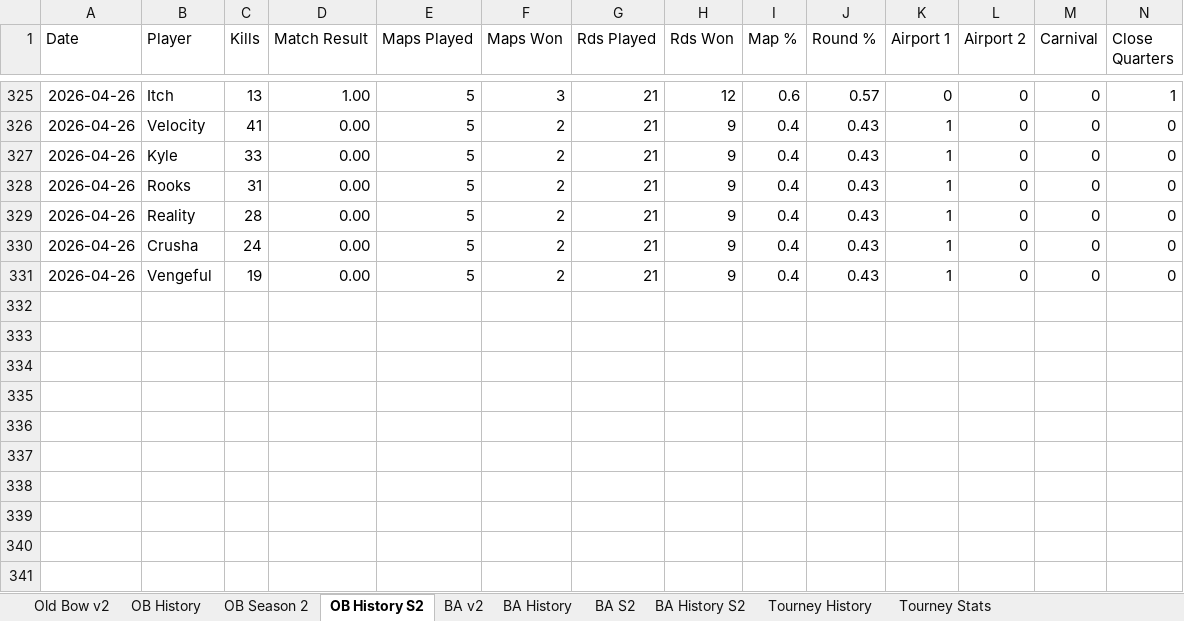
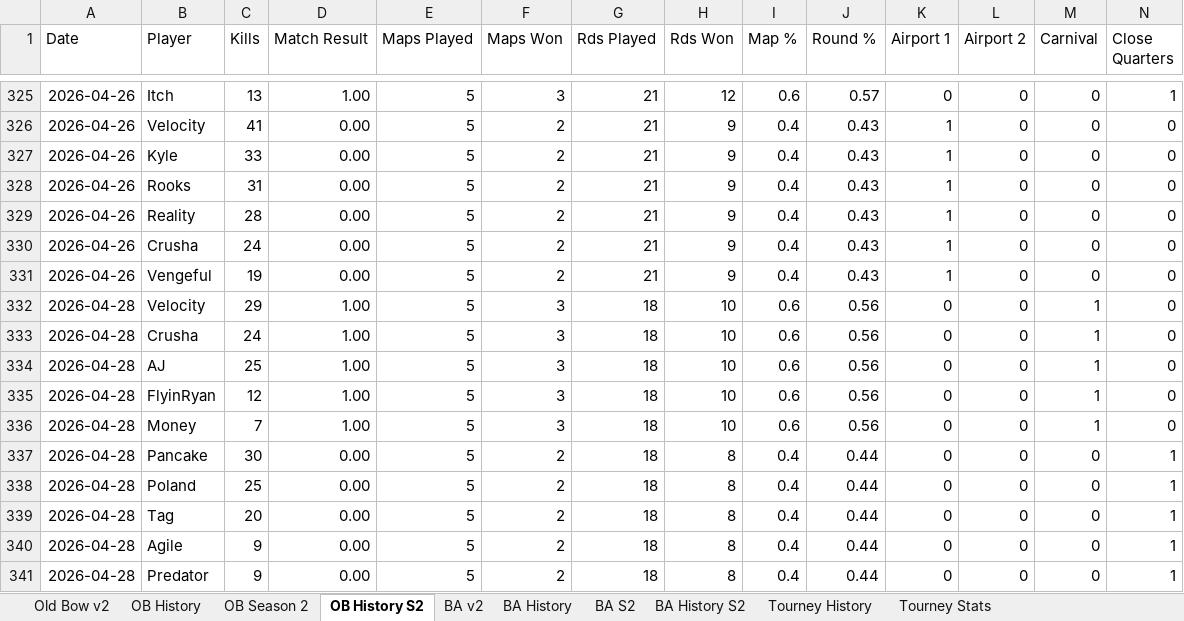
Before and after one commit to brettjmiller8-cpu/r63-stats, an Excel workbook: R63 Data.xlsx, sheet OB History S2, drawn as a sheet; only a part is shown, gaps mark what is left out; values as stored, in another font and other column widths than the file's, no borders; rows hold the shown columns only; the diff names each change by its address in the sheet, - before the commit and + after, or states it on an @@ line.

```diff
--- a/R63 Data.xlsx (sheet OB History S2)
+++ b/R63 Data.xlsx (sheet OB History S2)
+row 332: 2026-04-28 | Velocity | 29 | 1.00 | 5 | 3 | 18 | 10 | 0.6 | 0.56 | 0 | 0 | 1 | 0
+row 333: 2026-04-28 | Crusha | 24 | 1.00 | 5 | 3 | 18 | 10 | 0.6 | 0.56 | 0 | 0 | 1 | 0
+row 334: 2026-04-28 | AJ | 25 | 1.00 | 5 | 3 | 18 | 10 | 0.6 | 0.56 | 0 | 0 | 1 | 0
+row 335: 2026-04-28 | FlyinRyan | 12 | 1.00 | 5 | 3 | 18 | 10 | 0.6 | 0.56 | 0 | 0 | 1 | 0
+row 336: 2026-04-28 | Money | 7 | 1.00 | 5 | 3 | 18 | 10 | 0.6 | 0.56 | 0 | 0 | 1 | 0
+row 337: 2026-04-28 | Pancake | 30 | 0.00 | 5 | 2 | 18 | 8 | 0.4 | 0.44 | 0 | 0 | 0 | 1
+row 338: 2026-04-28 | Poland | 25 | 0.00 | 5 | 2 | 18 | 8 | 0.4 | 0.44 | 0 | 0 | 0 | 1
+row 339: 2026-04-28 | Tag | 20 | 0.00 | 5 | 2 | 18 | 8 | 0.4 | 0.44 | 0 | 0 | 0 | 1
+row 340: 2026-04-28 | Agile | 9 | 0.00 | 5 | 2 | 18 | 8 | 0.4 | 0.44 | 0 | 0 | 0 | 1
+row 341: 2026-04-28 | Predator | 9 | 0.00 | 5 | 2 | 18 | 8 | 0.4 | 0.44 | 0 | 0 | 0 | 1
```
Also changed, not shown: sheet BA History S2, sheet BA History, sheet OB History, sheet BA S2, sheet BA v2, sheet OB Season 2, 1 more sheet.
